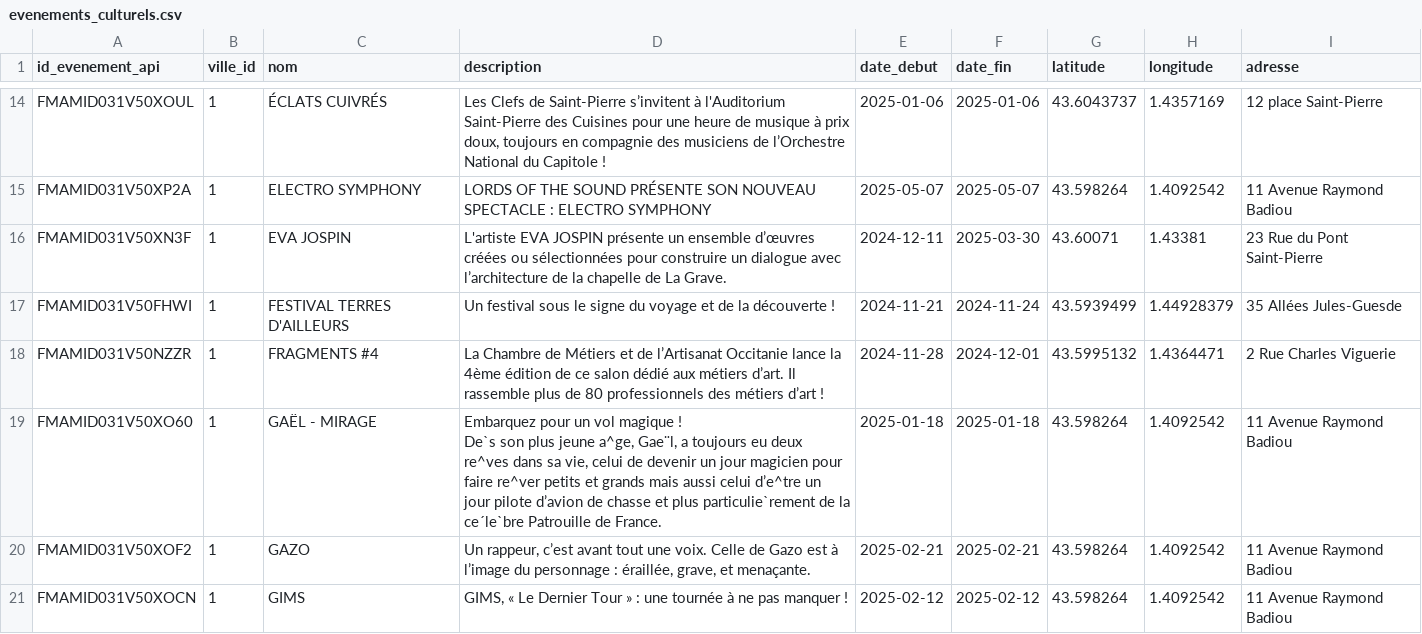
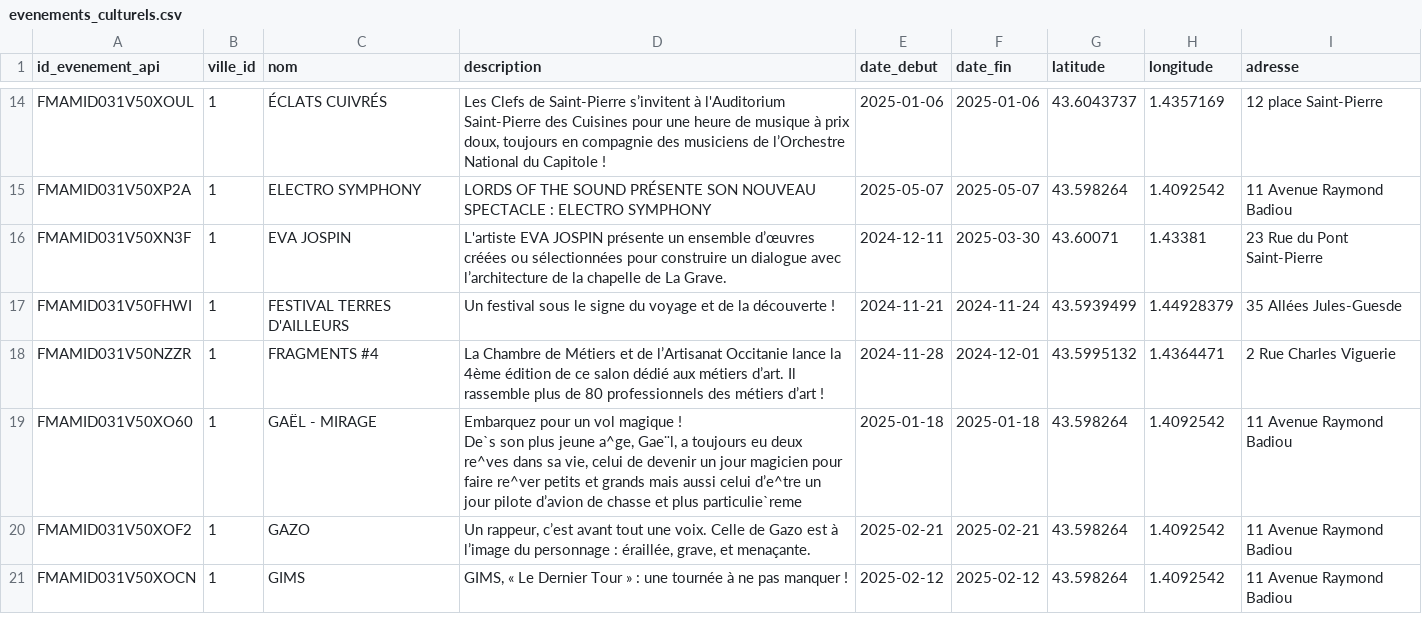
Before and after one commit to TheophileZT/5SDBDproject, a CSV file: evenements_culturels.csv, drawn as a sheet; only a part is shown, gaps mark what is left out; the diff covers the shown part only.

```diff
--- a/evenements_culturels.csv
+++ b/evenements_culturels.csv
@@ -24,4 +24,4 @@ FMAMID031V50FHWI,1,FESTIVAL TERRES D'AILLEURS,Un festival sous le signe du voyag
 FMAMID031V50NZZR,1,FRAGMENTS #4,La Chambre de Métiers et de l’Artisanat Occitanie lance la 4ème édition de ce salon dédié aux métiers d’art. Il rassemble plus de 80 professionnels des métiers d’art !,2024-11-28,2024-12-01,43.5995132,1.4364471,2 Rue Charles Viguerie
-FMAMID031V50XO60,1,GAËL - MIRAGE,"Embarquez pour un vol magique !
-De`s son plus jeune a^ge, Gae¨l, a toujours eu deux re^ves dans sa vie, celui de devenir un jour magicien pour faire re^ver petits et grands mais aussi celui d’e^tre un jour pilote d’avion de chasse et plus particulie`rement de la ce´le`bre Patrouille de France.",2025-01-18,2025-01-18,43.598264,1.4092542,11 Avenue Raymond Badiou
+FMAMID031V50XO60,1,GAËL - MIRAGE,"Embarquez pour un vol magique !
+De`s son plus jeune a^ge, Gae¨l, a toujours eu deux re^ves dans sa vie, celui de devenir un jour magicien pour faire re^ver petits et grands mais aussi celui d’e^tre un jour pilote d’avion de chasse et plus particulie`reme",2025-01-18,2025-01-18,43.598264,1.4092542,11 Avenue Raymond Badiou
 FMAMID031V50XOF2,1,GAZO,"Un rappeur, c’est avant tout une voix. Celle de Gazo est à l’image du personnage : éraillée, grave, et menaçante.",2025-02-21,2025-02-21,43.598264,1.4092542,11 Avenue Raymond Badiou
```
Also changed, not shown: 3 edited cells elsewhere in this file, 2 other files.
